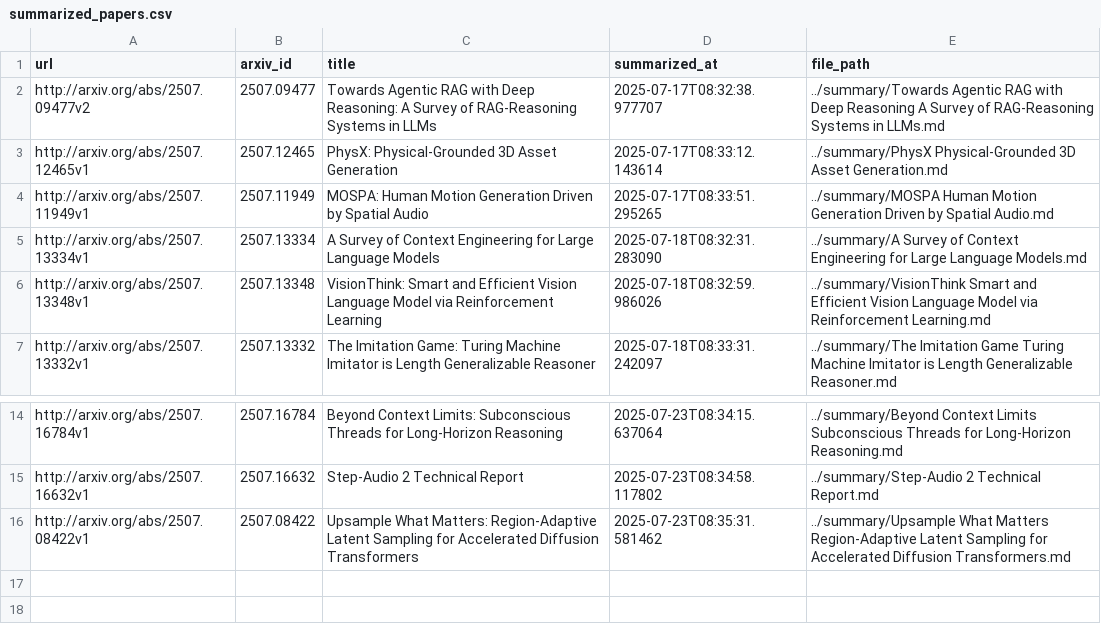
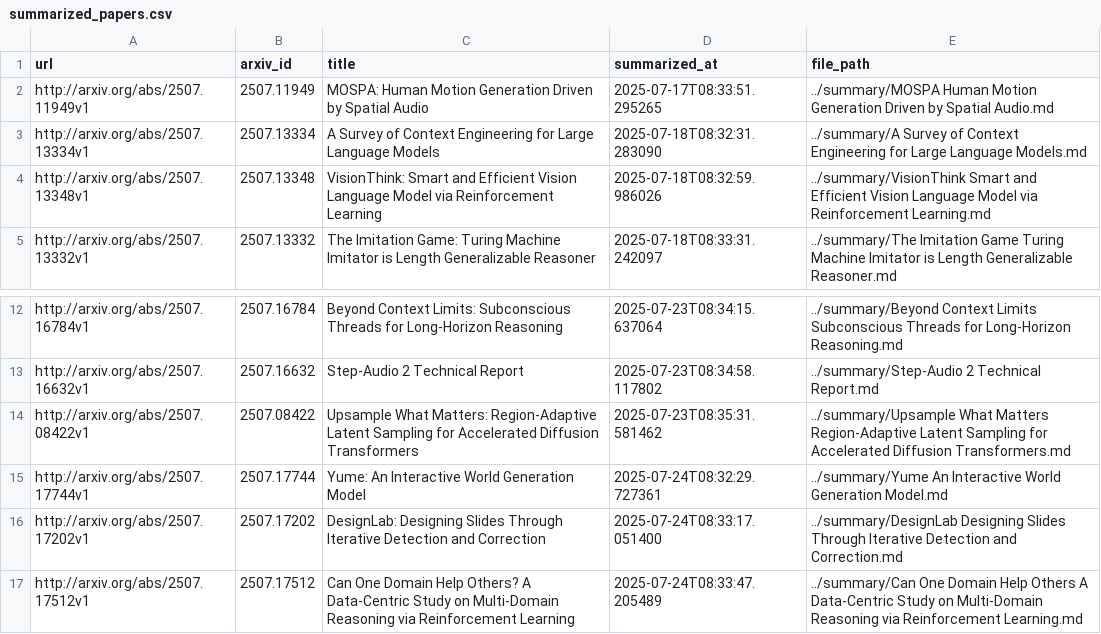
Before and after one commit to ko21suke/auto-survey, a CSV file: summarized_papers.csv, drawn as a sheet; only a part is shown, gaps mark what is left out.

```diff
--- a/summarized_papers.csv
+++ b/summarized_papers.csv
@@ -1,4 +1,2 @@
 url,arxiv_id,title,summarized_at,file_path
-http://arxiv.org/abs/2507.09477v2,2507.09477,Towards Agentic RAG with Deep Reasoning: A Survey of RAG-Reasoning   Systems in LLMs,2025-07-17T08:32:38.977707,../summary/Towards Agentic RAG with Deep Reasoning A Survey of RAG-Reasoning   Systems in LLMs.md
-http://arxiv.org/abs/2507.12465v1,2507.12465,PhysX: Physical-Grounded 3D Asset Generation,2025-07-17T08:33:12.143614,../summary/PhysX Physical-Grounded 3D Asset Generation.md
 http://arxiv.org/abs/2507.11949v1,2507.11949,MOSPA: Human Motion Generation Driven by Spatial Audio,2025-07-17T08:33:51.295265,../summary/MOSPA Human Motion Generation Driven by Spatial Audio.md
@@ -16 +14,4 @@ http://arxiv.org/abs/2507.16632v1,2507.16632,Step-Audio 2 Technical Report,2025-
 http://arxiv.org/abs/2507.08422v1,2507.08422,Upsample What Matters: Region-Adaptive Latent Sampling for Accelerated   Diffusion Transformers,2025-07-23T08:35:31.581462,../summary/Upsample What Matters Region-Adaptive Latent Sampling for Accelerated   Diffusion Transformers.md
+http://arxiv.org/abs/2507.17744v1,2507.17744,Yume: An Interactive World Generation Model,2025-07-24T08:32:29.727361,../summary/Yume An Interactive World Generation Model.md
+http://arxiv.org/abs/2507.17202v1,2507.17202,DesignLab: Designing Slides Through Iterative Detection and Correction,2025-07-24T08:33:17.051400,../summary/DesignLab Designing Slides Through Iterative Detection and Correction.md
+http://arxiv.org/abs/2507.17512v1,2507.17512,Can One Domain Help Others? A Data-Centric Study on Multi-Domain   Reasoning via Reinforcement Learning,2025-07-24T08:33:47.205489,../summary/Can One Domain Help Others A Data-Centric Study on Multi-Domain   Reasoning via Reinforcement Learning.md
```
Also changed, not shown: 5 other files.
